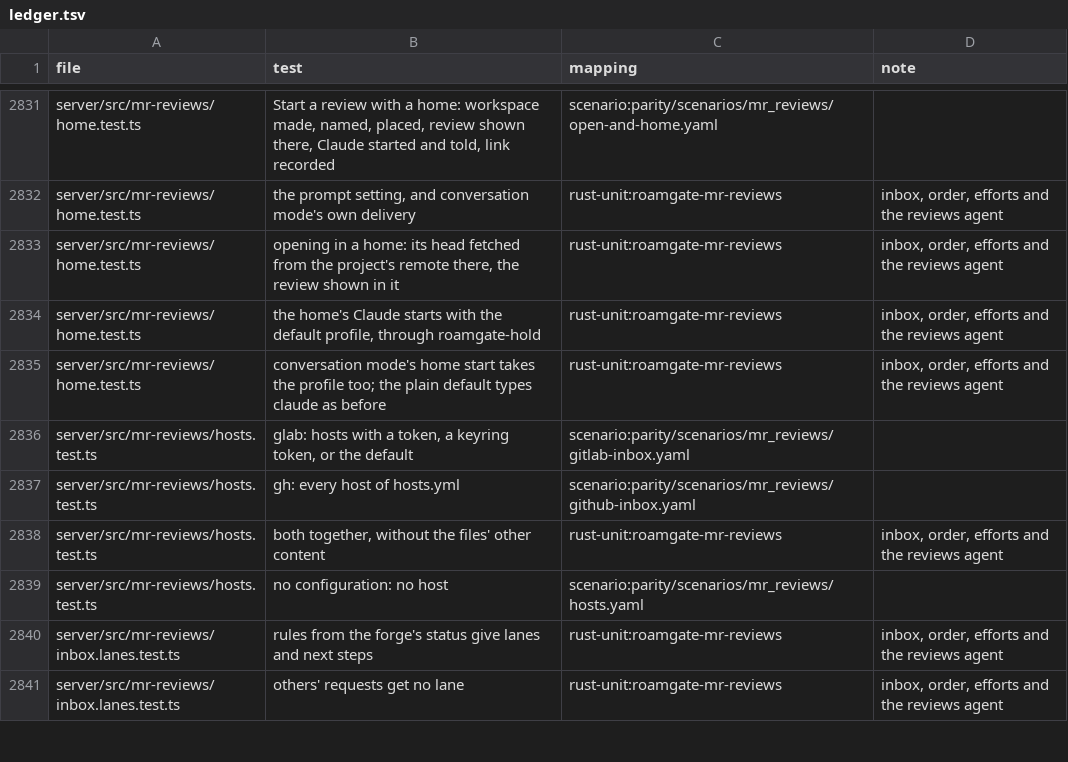
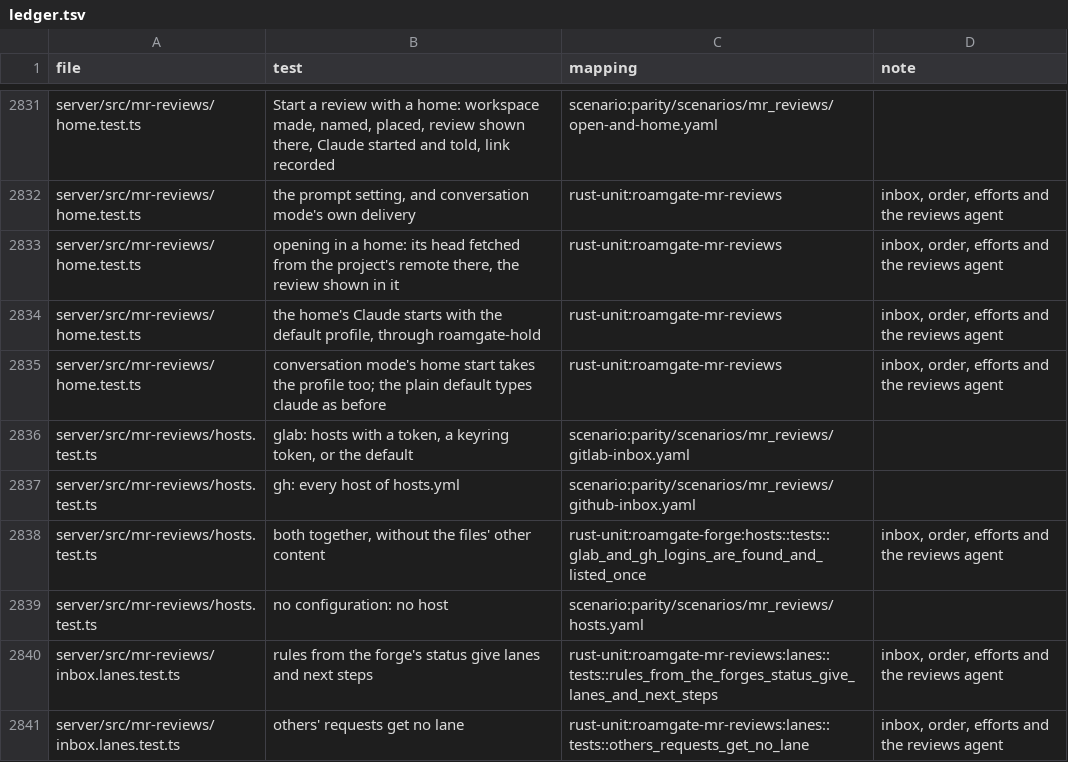
Before and after one commit to thiblahute/roamgate, a TSV file: parity/ledger.tsv, drawn as a sheet; only a part is shown, gaps mark what is left out; the diff covers the shown part only.

Commit message:
Map the ported MR reviews tests in the ledger, the rest of roamgate-mr-reviews waiting in S20

```diff
--- a/parity/ledger.tsv
+++ b/parity/ledger.tsv
@@ -2837,5 +2837,5 @@ server/src/mr-reviews/hosts.test.ts	glab: hosts with a token, a keyring token, o
 server/src/mr-reviews/hosts.test.ts	gh: every host of hosts.yml	scenario:parity/scenarios/mr_reviews/github-inbox.yaml	
-server/src/mr-reviews/hosts.test.ts	both together, without the files' other content	rust-unit:roamgate-mr-reviews	inbox, order, efforts and the reviews agent
+server/src/mr-reviews/hosts.test.ts	both together, without the files' other content	rust-unit:roamgate-forge:hosts::tests::glab_and_gh_logins_are_found_and_listed_once	inbox, order, efforts and the reviews agent
 server/src/mr-reviews/hosts.test.ts	no configuration: no host	scenario:parity/scenarios/mr_reviews/hosts.yaml	
-server/src/mr-reviews/inbox.lanes.test.ts	rules from the forge's status give lanes and next steps	rust-unit:roamgate-mr-reviews	inbox, order, efforts and the reviews agent
-server/src/mr-reviews/inbox.lanes.test.ts	others' requests get no lane	rust-unit:roamgate-mr-reviews	inbox, order, efforts and the reviews agent
+server/src/mr-reviews/inbox.lanes.test.ts	rules from the forge's status give lanes and next steps	rust-unit:roamgate-mr-reviews:lanes::tests::rules_from_the_forges_status_give_lanes_and_next_steps	inbox, order, efforts and the reviews agent
+server/src/mr-reviews/inbox.lanes.test.ts	others' requests get no lane	rust-unit:roamgate-mr-reviews:lanes::tests::others_requests_get_no_lane	inbox, order, efforts and the reviews agent
```
Also changed, not shown: 31 edited cells elsewhere in this file, parity/unported.tsv.
